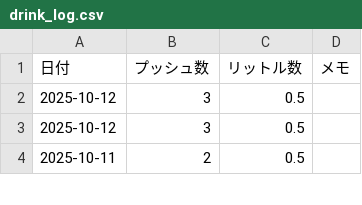
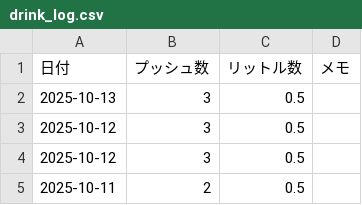
Before and after one commit to MatsumotoKentaro/sodanote, a CSV file: data/drink_log.csv, drawn as a sheet; only a part is shown; the diff names each change by its address in the sheet, - before the commit and + after, or states it on an @@ line.

```diff
--- a/data/drink_log.csv
+++ b/data/drink_log.csv
+row 2: 2025-10-13 | 3 | 0.5
```
